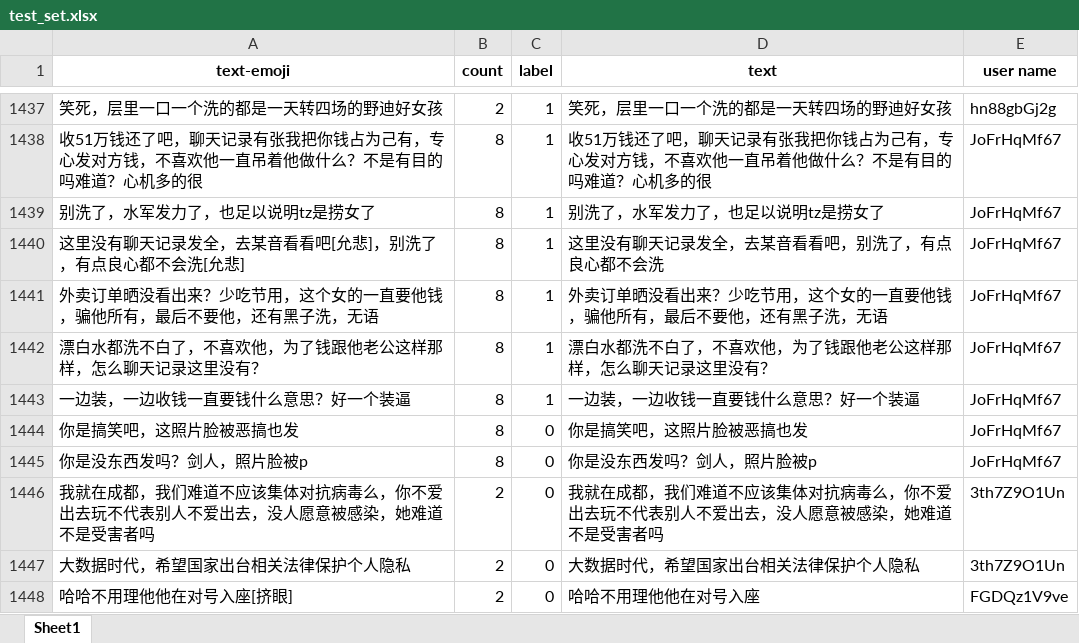
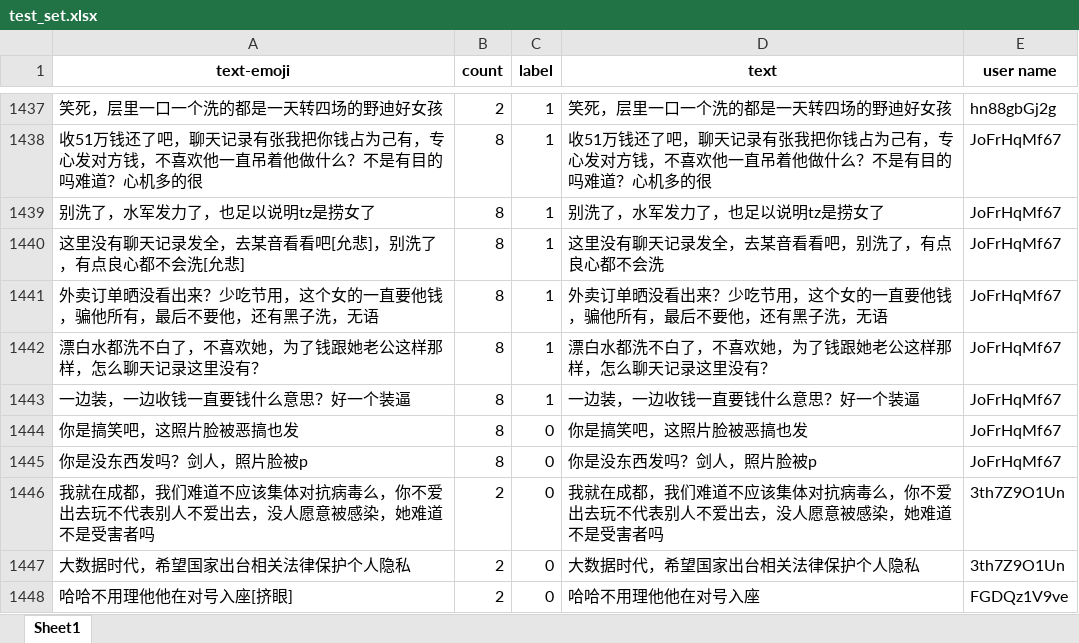
Before and after one commit to XIAOT12388/CMC, an Excel workbook: data/test_set.xlsx, sheet Sheet1, drawn as a sheet; only a part is shown, gaps mark what is left out; values as stored, in another font and other column widths than the file's, no borders; the diff names each change by its address in the sheet, - before the commit and + after, or states it on an @@ line.

```diff
--- a/data/test_set.xlsx (sheet Sheet1)
+++ b/data/test_set.xlsx (sheet Sheet1)
-A1442 (text-emoji): 漂白水都洗不白了，不喜欢他，为了钱跟他老公这样那样，怎么聊天记录这里没有？
+A1442 (text-emoji): 漂白水都洗不白了，不喜欢她，为了钱跟她老公这样那样，怎么聊天记录这里没有？
-D1442 (text): 漂白水都洗不白了，不喜欢他，为了钱跟他老公这样那样，怎么聊天记录这里没有？
+D1442 (text): 漂白水都洗不白了，不喜欢她，为了钱跟她老公这样那样，怎么聊天记录这里没有？
```
Also changed, not shown: 1 other file.
